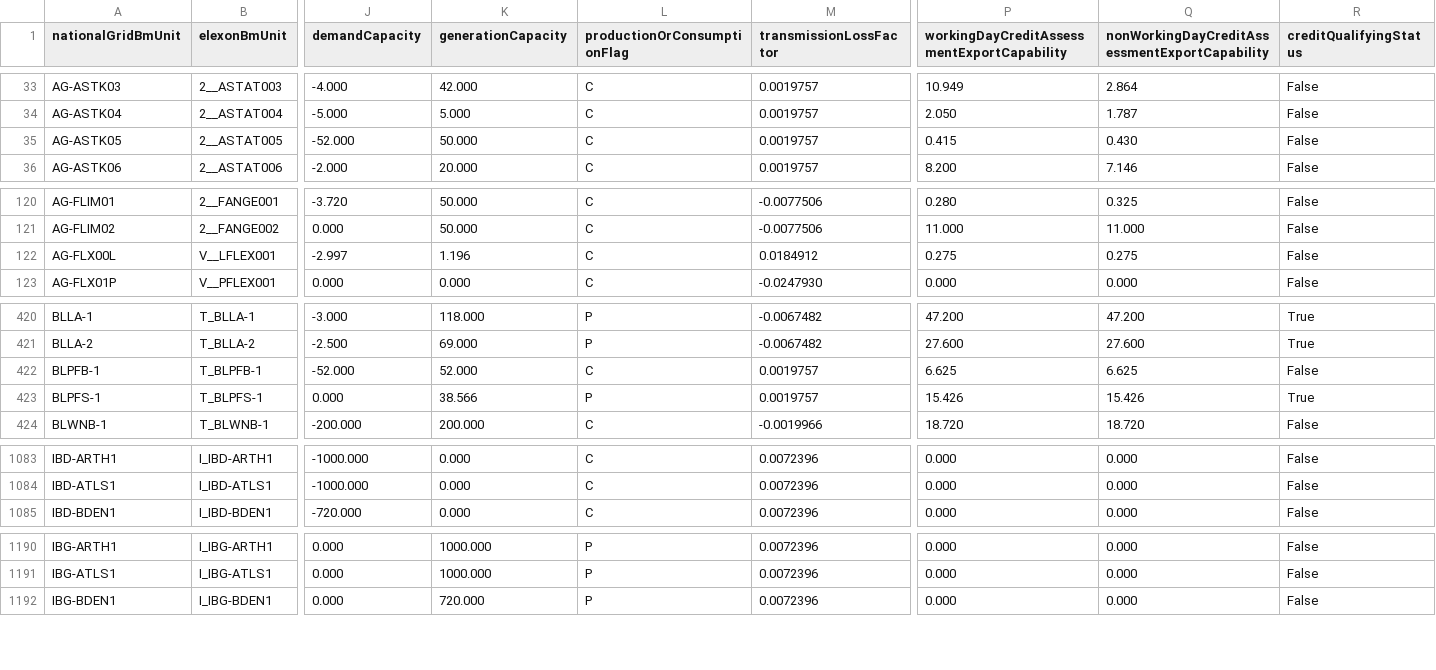
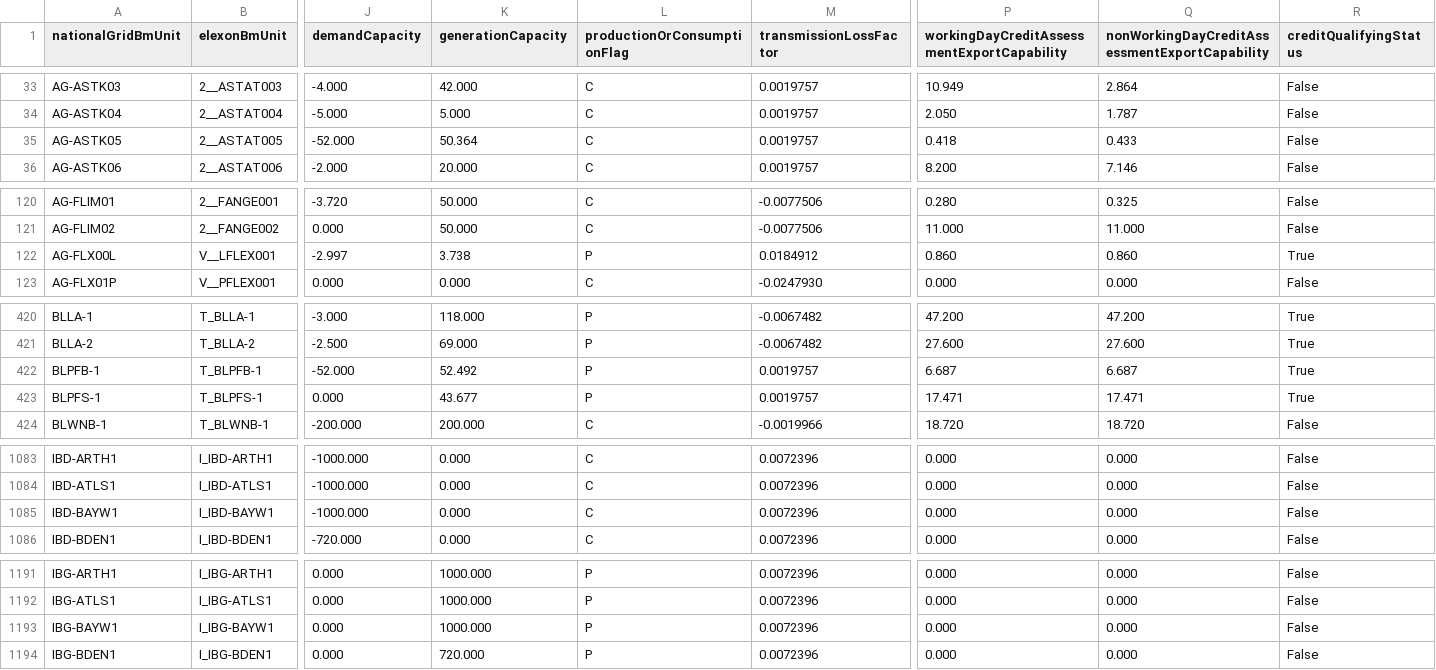
Before and after one commit to e-zaline/power-plant-explorer, a CSV file: data/unit list/elexon/ElexonUnits.csv, drawn as a sheet; only a part is shown, gaps mark what is left out; rows hold the shown columns only; the diff covers the shown part only; the diff names each change by its address in the sheet, - before the commit and + after, or states it on an @@ line.

```diff
--- a/data/unit list/elexon/ElexonUnits.csv
+++ b/data/unit list/elexon/ElexonUnits.csv
-K35 (generationCapacity): 50.000
+K35 (generationCapacity): 50.364
-P35: 0.415
+P35: 0.418
-Q35: 0.430
+Q35: 0.433
-K122 (generationCapacity): 1.196
+K122 (generationCapacity): 3.738
-L122 (productionOrConsumptionFlag): C
+L122 (productionOrConsumptionFlag): P
-P122: 0.275
+P122: 0.860
-Q122: 0.275
+Q122: 0.860
-R122 (creditQualifyingStatus): False
+R122 (creditQualifyingStatus): True
-K422 (generationCapacity): 52.000
+K422 (generationCapacity): 52.492
-L422 (productionOrConsumptionFlag): C
+L422 (productionOrConsumptionFlag): P
-P422: 6.625
+P422: 6.687
-Q422: 6.625
+Q422: 6.687
-R422 (creditQualifyingStatus): False
+R422 (creditQualifyingStatus): True
-K423 (generationCapacity): 38.566
+K423 (generationCapacity): 43.677
-P423: 15.426
+P423: 17.471
-Q423: 15.426
+Q423: 17.471
+row 1085: IBD-BAYW1 | I_IBD-BAYW1 | -1000.000 | 0.000 | C | 0.0072396 | 0.000 | 0.000 | False
+row 1193: IBG-BAYW1 | I_IBG-BAYW1 | 0.000 | 1000.000 | P | 0.0072396 | 0.000 | 0.000 | False
```
Also changed, not shown: 57 edited cells elsewhere in this file, 3 other files.
